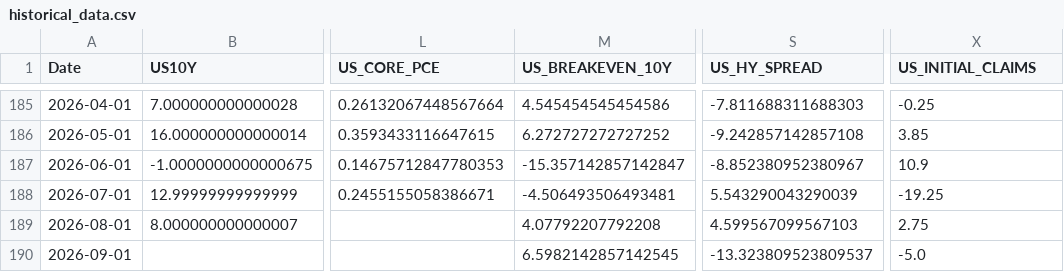
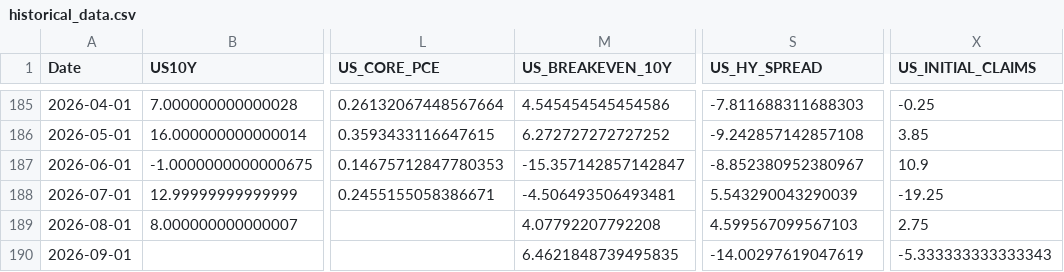
Before and after one commit to mia2628/portfolio_intelligence, a CSV file: data/historical/historical_data.csv, drawn as a sheet; only a part is shown, gaps mark what is left out; the diff names each change by its address in the sheet, - before the commit and + after, or states it on an @@ line.

```diff
--- a/data/historical/historical_data.csv
+++ b/data/historical/historical_data.csv
-M190 (US_BREAKEVEN_10Y): 6.5982142857142545
+M190 (US_BREAKEVEN_10Y): 6.4621848739495835
-S190 (US_HY_SPREAD): -13.323809523809537
+S190 (US_HY_SPREAD): -14.00297619047619
-X190 (US_INITIAL_CLAIMS): -5.0
+X190 (US_INITIAL_CLAIMS): -5.333333333333343
```
Also changed, not shown: data/step03_market_inputs.csv, data/step03_market_inputs_actual.csv, 3 other files.
